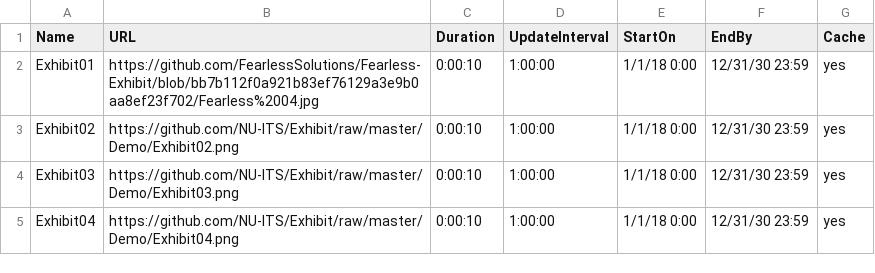
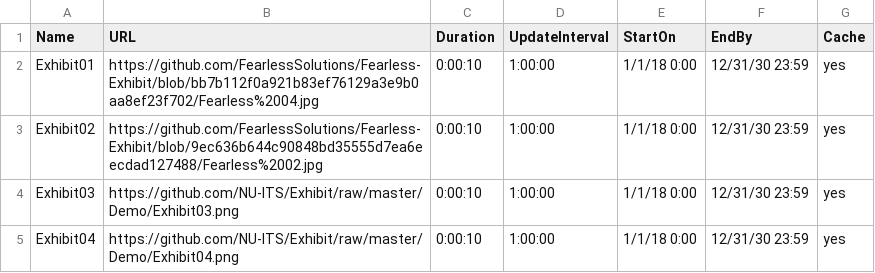
Before and after one commit to FearlessSolutions/Fearless-Exhibit, a CSV file: link.to.preferences.csv, drawn as a sheet.

Commit message:
Update link.to.preferences.csv

```diff
--- a/link.to.preferences.csv
+++ b/link.to.preferences.csv
@@ -2,3 +2,3 @@ Name,URL,Duration,UpdateInterval,StartOn,EndBy,Cache
 Exhibit01,https://github.com/FearlessSolutions/Fearless-Exhibit/blob/bb7b112f0a921b83ef76129a3e9b0aa8ef23f702/Fearless%2004.jpg,0:00:10,1:00:00,1/1/18 0:00,12/31/30 23:59,yes
-Exhibit02,https://github.com/NU-ITS/Exhibit/raw/master/Demo/Exhibit02.png,0:00:10,1:00:00,1/1/18 0:00,12/31/30 23:59,yes
+Exhibit02,https://github.com/FearlessSolutions/Fearless-Exhibit/blob/9ec636b644c90848bd35555d7ea6eecdad127488/Fearless%2002.jpg,0:00:10,1:00:00,1/1/18 0:00,12/31/30 23:59,yes
 Exhibit03,https://github.com/NU-ITS/Exhibit/raw/master/Demo/Exhibit03.png,0:00:10,1:00:00,1/1/18 0:00,12/31/30 23:59,yes
```
